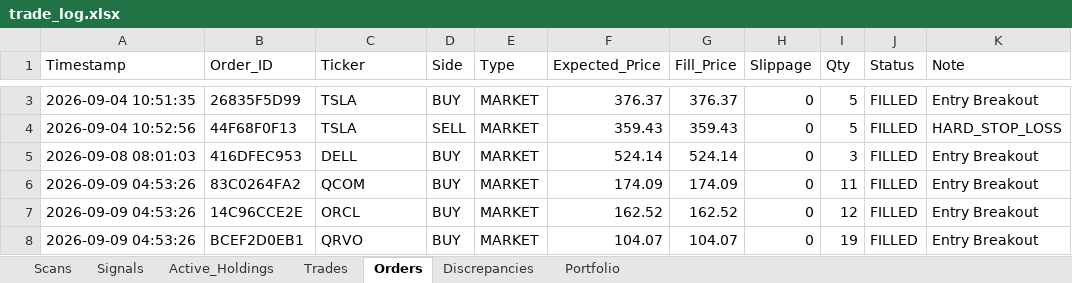
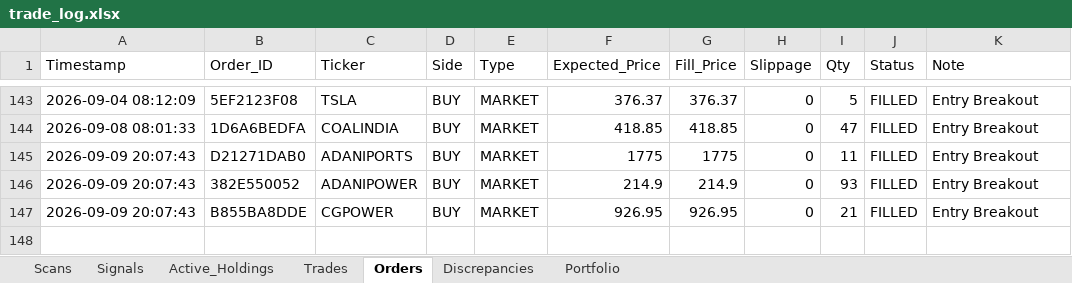
Before and after one commit to thokfoot/volatility-expansion-bot, an Excel workbook: data/trade_log.xlsx, sheet Orders, drawn as a sheet; only a part is shown, gaps mark what is left out; values as stored, in another font and other column widths than the file's, no borders; removed rows and columns are numbered as before the commit, all else as after; the diff covers the shown part only; the diff names each change by its address in the sheet, - before the commit and + after, or states it on an @@ line.

```diff
--- a/data/trade_log.xlsx (sheet Orders)
+++ b/data/trade_log.xlsx (sheet Orders)
-A143 (Timestamp): 2026-09-04 10:51:35
+A143 (Timestamp): 2026-09-04 08:12:09
-B143 (Order_ID): 26835F5D99
+B143 (Order_ID): 5EF2123F08
-row 4: 2026-09-04 10:52:56 | 44F68F0F13 | TSLA | SELL | MARKET | 359.43 | 359.43 | 0 | 5 | FILLED | HARD_STOP_LOSS
-A144 (Timestamp): 2026-09-08 08:01:03
+A144 (Timestamp): 2026-09-08 08:01:33
-B144 (Order_ID): 416DFEC953
+B144 (Order_ID): 1D6A6BEDFA
-C144 (Ticker): DELL
+C144 (Ticker): COALINDIA
-F144 (Expected_Price): 524.14
+F144 (Expected_Price): 418.85
-G144 (Fill_Price): 524.14
+G144 (Fill_Price): 418.85
-I144 (Qty): 3
+I144 (Qty): 47
-A145:A147 (Timestamp): 2026-09-09 04:53:26
+A145:A147 (Timestamp): 2026-09-09 20:07:43
-B145 (Order_ID): 83C0264FA2
+B145 (Order_ID): D21271DAB0
-C145 (Ticker): QCOM
+C145 (Ticker): ADANIPORTS
-F145 (Expected_Price): 174.09
+F145 (Expected_Price): 1775
-G145 (Fill_Price): 174.09
+G145 (Fill_Price): 1775
-B146 (Order_ID): 14C96CCE2E
+B146 (Order_ID): 382E550052
-C146 (Ticker): ORCL
+C146 (Ticker): ADANIPOWER
-F146 (Expected_Price): 162.52
+F146 (Expected_Price): 214.9
-G146 (Fill_Price): 162.52
+G146 (Fill_Price): 214.9
-I146 (Qty): 12
+I146 (Qty): 93
-B147 (Order_ID): BCEF2D0EB1
+B147 (Order_ID): B855BA8DDE
-C147 (Ticker): QRVO
+C147 (Ticker): CGPOWER
-F147 (Expected_Price): 104.07
+F147 (Expected_Price): 926.95
-G147 (Fill_Price): 104.07
+G147 (Fill_Price): 926.95
-I147 (Qty): 19
+I147 (Qty): 21
```
Also changed, not shown: 141 added rows and 1 removed row elsewhere in this sheet, sheet Scans, sheet Trades, sheet Portfolio, sheet Active_Holdings, sheet Signals, sheet Discrepancies, data/trade_log_india.xlsx, 1 other file.
